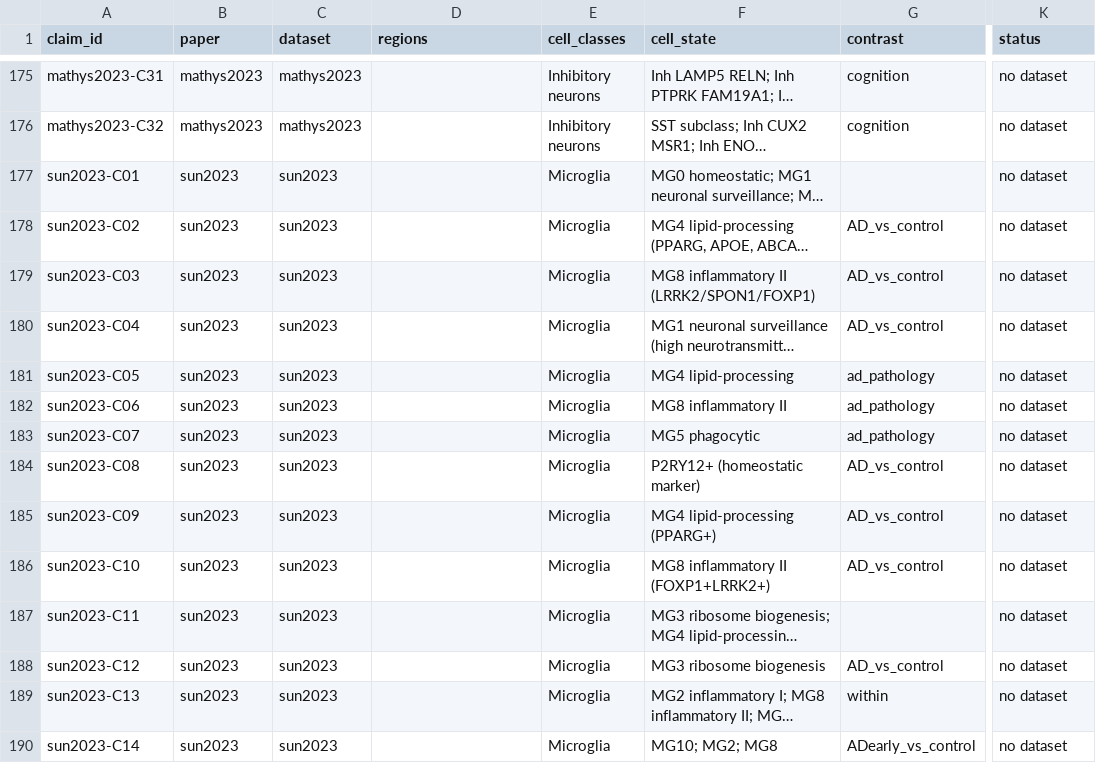
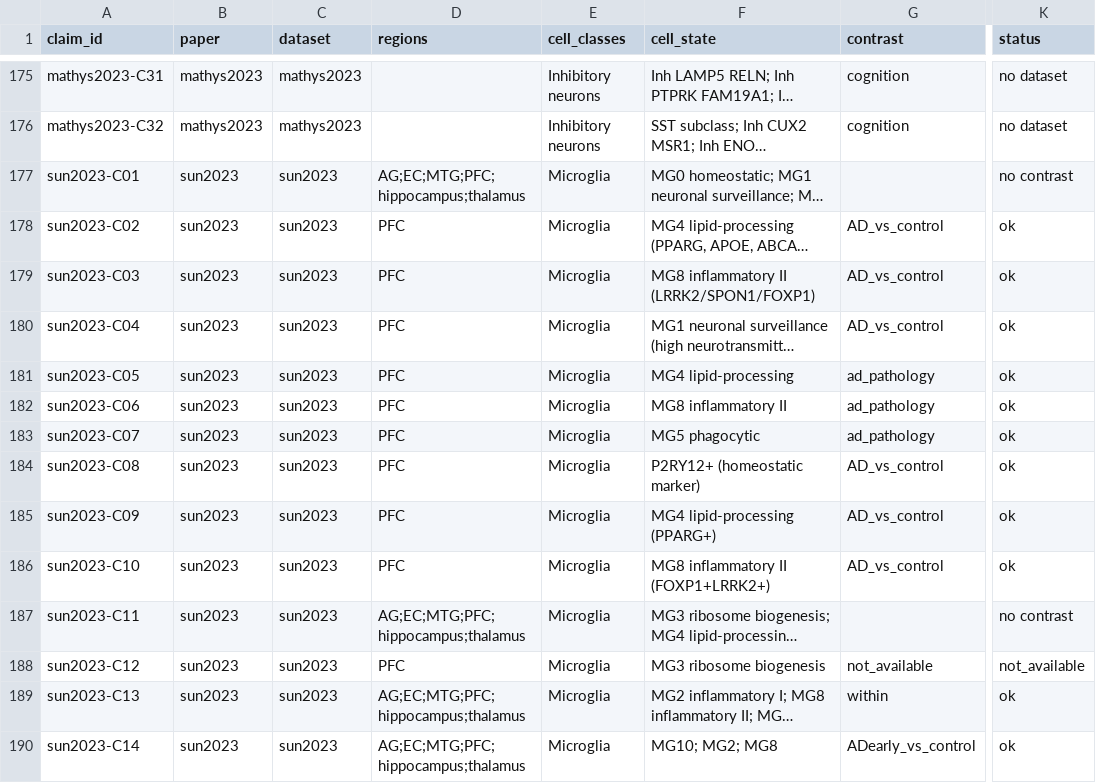
Before and after one commit to sergiomarco25/ad-sc-claims, a TSV file: claims/contexts.tsv, drawn as a sheet; only a part is shown, gaps mark what is left out; long unchanged cells end in …; the diff covers the shown part only; the diff names each change by its address in the sheet, - before the commit and + after, or states it on an @@ line.

```diff
--- a/claims/contexts.tsv
+++ b/claims/contexts.tsv
-D177 (regions): (empty)
+D177 (regions): AG;EC;MTG;PFC;hippocampus;thalamus
-K177 (status): no dataset
+K177 (status): no contrast
-D178:D186 (regions): (empty)
+D178:D186 (regions): PFC
-K178:K186 (status): no dataset
+K178:K186 (status): ok
-D187 (regions): (empty)
+D187 (regions): AG;EC;MTG;PFC;hippocampus;thalamus
-K187 (status): no dataset
+K187 (status): no contrast
-D188 (regions): (empty)
+D188 (regions): PFC
-G188 (contrast): AD_vs_control
+G188 (contrast): not_available
-K188 (status): no dataset
+K188 (status): not_available
-D189:D190 (regions): (empty)
+D189:D190 (regions): AG;EC;MTG;PFC;hippocampus;thalamus
-K189:K190 (status): no dataset
+K189:K190 (status): ok
```
Also changed, not shown: 129 edited cells elsewhere in this file, claims/contrast_overrides.tsv, claims/signatures/sun2023_unresolved.tsv, 20 other files.
